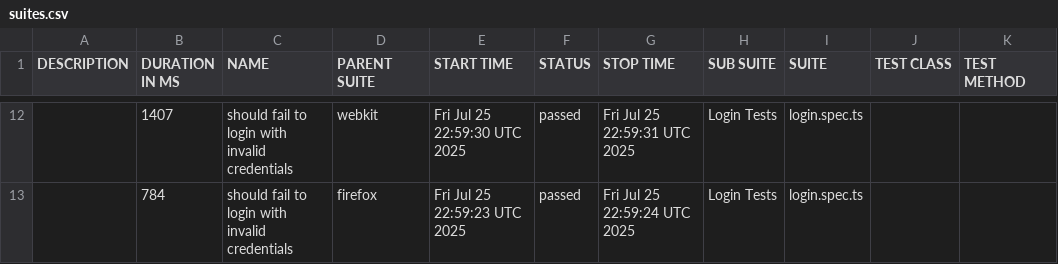
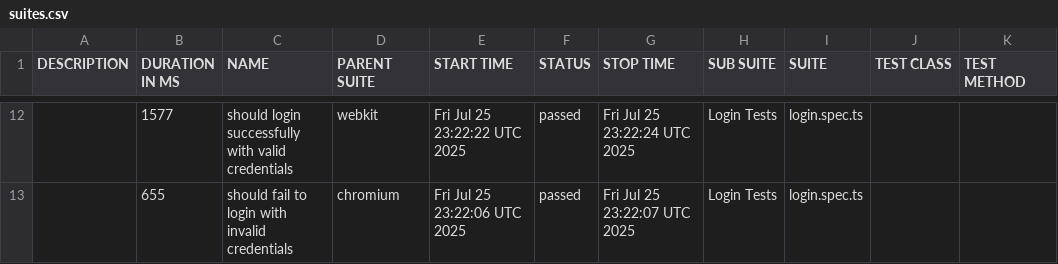
Before and after one commit to jimihunter2002/playwright-template, a CSV file: latest/data/suites.csv, drawn as a sheet; only a part is shown, gaps mark what is left out; the diff covers the shown part only.

```diff
--- a/latest/data/suites.csv
+++ b/latest/data/suites.csv
@@ -12,2 +12,2 @@
-"","1407","should fail to login with invalid credentials","webkit","Fri Jul 25 22:59:30 UTC 2025","passed","Fri Jul 25 22:59:31 UTC 2025","Login Tests","login.spec.ts","",""
-"","784","should fail to login with invalid credentials","firefox","Fri Jul 25 22:59:23 UTC 2025","passed","Fri Jul 25 22:59:24 UTC 2025","Login Tests","login.spec.ts","",""
+"","1577","should login successfully with valid credentials","webkit","Fri Jul 25 23:22:22 UTC 2025","passed","Fri Jul 25 23:22:24 UTC 2025","Login Tests","login.spec.ts","",""
+"","655","should fail to login with invalid credentials","chromium","Fri Jul 25 23:22:06 UTC 2025","passed","Fri Jul 25 23:22:07 UTC 2025","Login Tests","login.spec.ts","",""
```
Also changed, not shown: 4 added rows, 4 removed rows and 21 edited cells elsewhere in this file, 36 other files.
